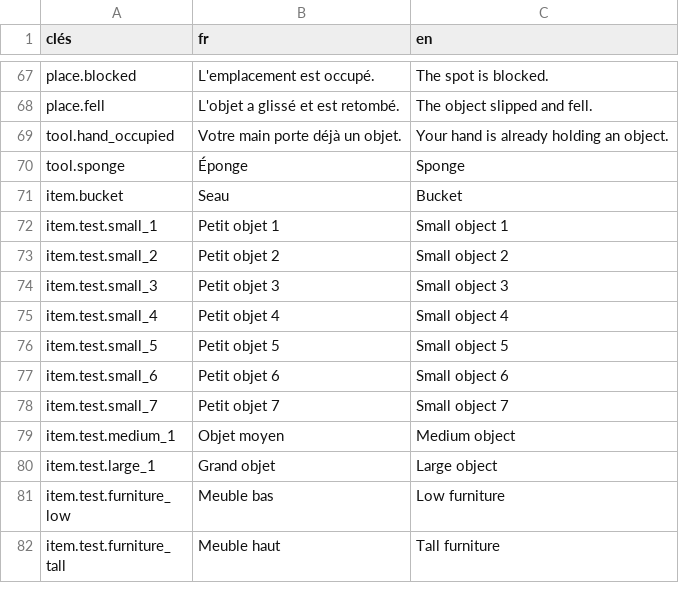
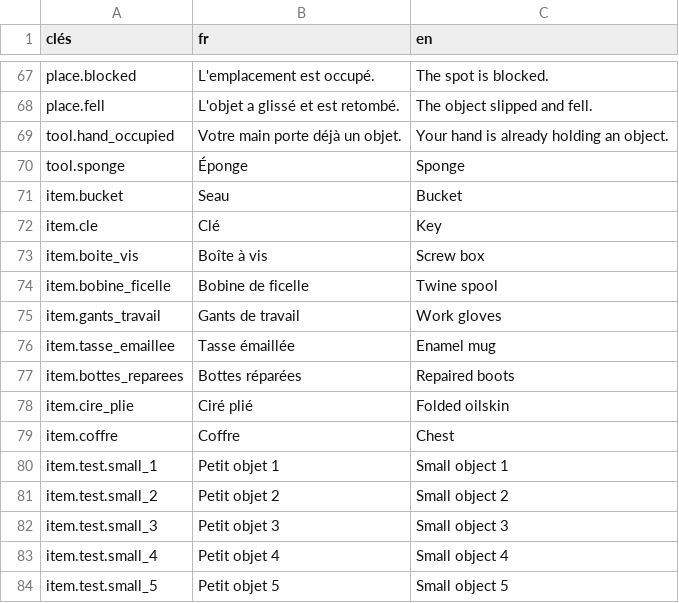
Before and after one commit to Pandasylum/A-Light-Left-Behind, a CSV file: game/data/ui.csv, drawn as a sheet; only a part is shown, gaps mark what is left out; the shorter side is filled out with more unchanged rows.

```diff
--- a/game/data/ui.csv
+++ b/game/data/ui.csv
@@ -71,2 +71,10 @@ tool.sponge,Éponge,Sponge
 item.bucket,Seau,Bucket
+item.cle,Clé,Key
+item.boite_vis,Boîte à vis,Screw box
+item.bobine_ficelle,Bobine de ficelle,Twine spool
+item.gants_travail,Gants de travail,Work gloves
+item.tasse_emaillee,Tasse émaillée,Enamel mug
+item.bottes_reparees,Bottes réparées,Repaired boots
+item.cire_plie,Ciré plié,Folded oilskin
+item.coffre,Coffre,Chest
 item.test.small_1,Petit objet 1,Small object 1
```
Also changed, not shown: 12 other files.
